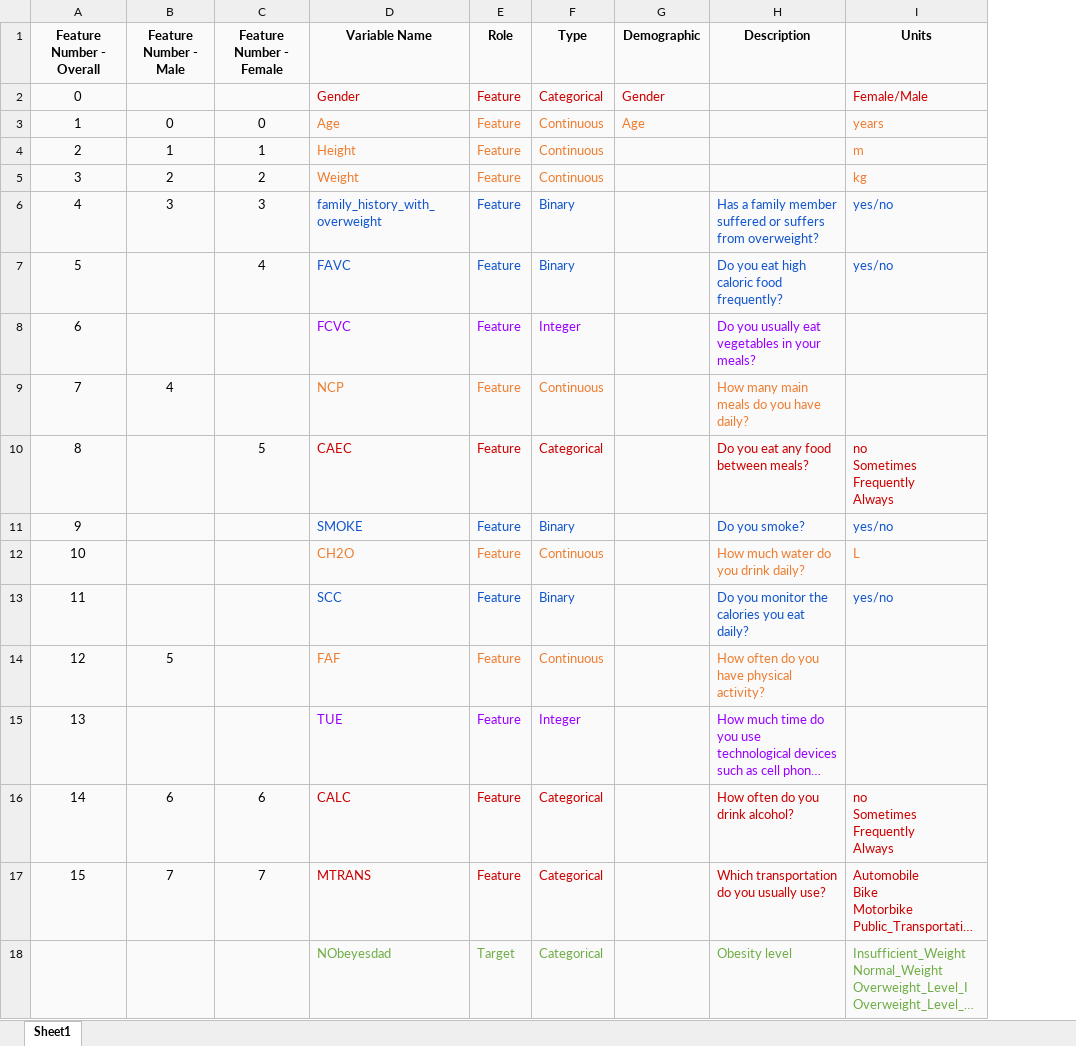
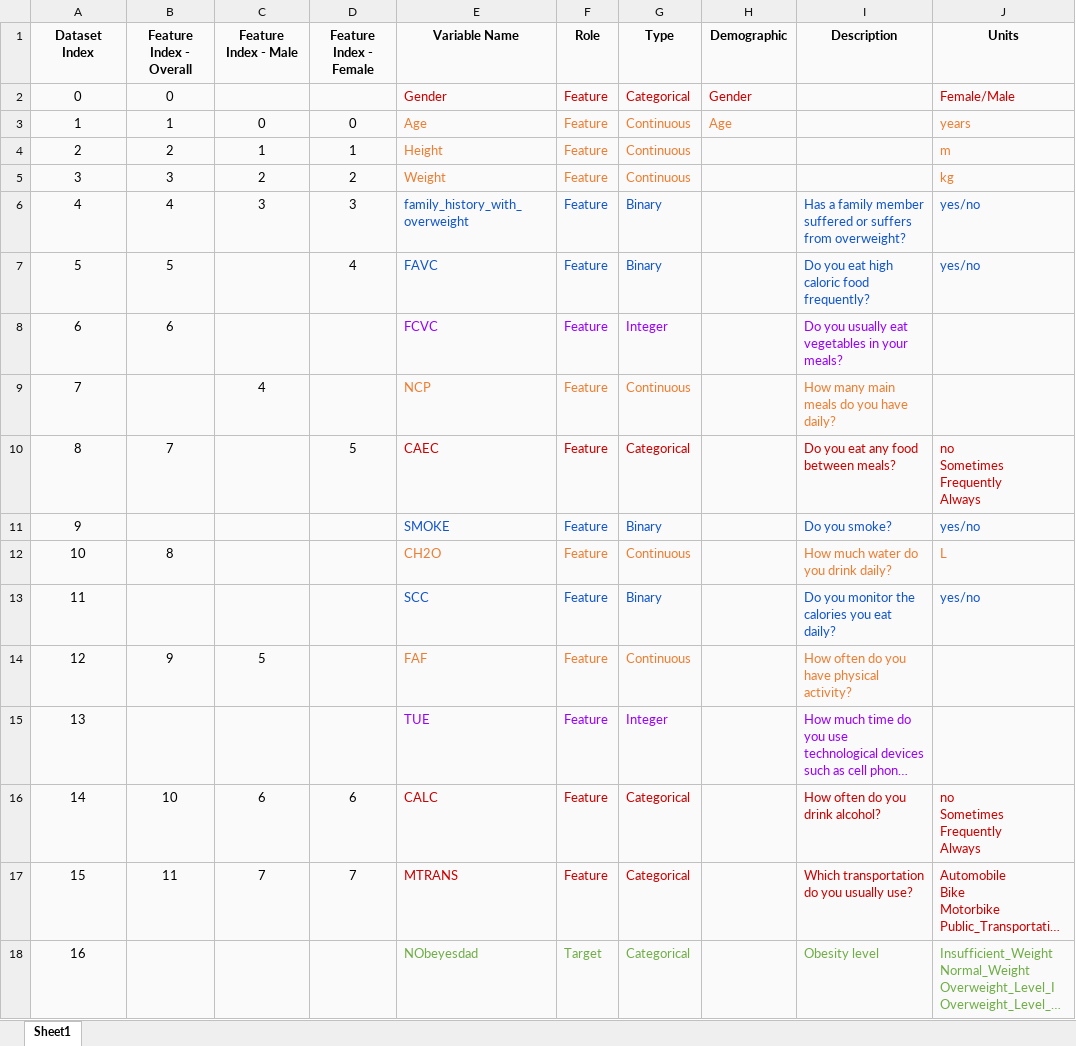
Before and after one commit to MarkLee7925/Obesity-Level-Estimation, an Excel workbook: metadata.xlsx, sheet Sheet1, drawn as a sheet; only a part is shown; long unchanged cells end in …; values as stored, in another font and other column widths than the file's, no borders; charts and pictures not drawn; the diff names each change by its address in the sheet, - before the commit and + after, or states it on an @@ line.

Commit message:
Add files via upload

```diff
--- a/metadata.xlsx (sheet Sheet1)
+++ b/metadata.xlsx (sheet Sheet1)
+column D (Feature Index - Female), rows 3-17: 0 | 1 | 2 | 3 | 4 |  |  | 5 |  |  |  |  |  | 6 | 7
-A1: Feature Number - Overall
+A1: Dataset Index
-B1: Feature Number - Male
+B1: Feature Index - Overall
-C1: Feature Number - Female
+C1: Feature Index - Male
-B2 (Feature Index - Overall): (empty)
+B2 (Feature Index - Overall): 0
-B3 (Feature Index - Overall): 0
+B3 (Feature Index - Overall): 1
-B4 (Feature Index - Overall): 1
+B4 (Feature Index - Overall): 2
-B5 (Feature Index - Overall): 2
+B5 (Feature Index - Overall): 3
-B6 (Feature Index - Overall): 3
+B6 (Feature Index - Overall): 4
-B7 (Feature Index - Overall): (empty)
+B7 (Feature Index - Overall): 5
-C7 (Feature Index - Male): 4
+C7 (Feature Index - Male): (empty)
-B8 (Feature Index - Overall): (empty)
+B8 (Feature Index - Overall): 6
-B9 (Feature Index - Overall): 4
+B9 (Feature Index - Overall): (empty)
-C9 (Feature Index - Male): (empty)
+C9 (Feature Index - Male): 4
-B10 (Feature Index - Overall): (empty)
+B10 (Feature Index - Overall): 7
-C10 (Feature Index - Male): 5
+C10 (Feature Index - Male): (empty)
-B12 (Feature Index - Overall): (empty)
+B12 (Feature Index - Overall): 8
-B14 (Feature Index - Overall): 5
+B14 (Feature Index - Overall): 9
-C14 (Feature Index - Male): (empty)
+C14 (Feature Index - Male): 5
-B16 (Feature Index - Overall): 6
+B16 (Feature Index - Overall): 10
-B17 (Feature Index - Overall): 7
+B17 (Feature Index - Overall): 11
-A18 (Dataset Index): (empty)
+A18 (Dataset Index): 16
```
